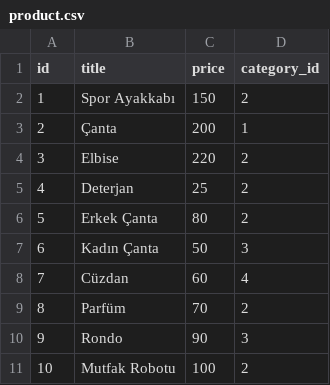
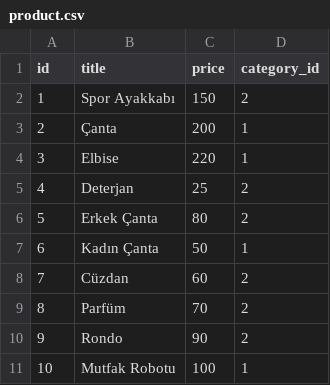
Before and after one commit to BulkSecurityGeneratorProject/shopping-cart, a CSV file: src/main/resources/config/liquibase/fake-data/product.csv, drawn as a sheet.

```diff
--- a/src/main/resources/config/liquibase/fake-data/product.csv
+++ b/src/main/resources/config/liquibase/fake-data/product.csv
@@ -3,9 +3,9 @@ id;title;price;category_id
 2;Çanta;200;1
-3;Elbise;220;2
+3;Elbise;220;1
 4;Deterjan;25;2
 5;Erkek Çanta;80;2
-6;Kadın Çanta;50;3
-7;Cüzdan;60;4
+6;Kadın Çanta;50;1
+7;Cüzdan;60;2
 8;Parfüm;70;2
-9;Rondo;90;3
-10;Mutfak Robotu;100;2
+9;Rondo;90;2
+10;Mutfak Robotu;100;1
```
Also changed, not shown: src/main/resources/config/liquibase/data/user.csv, 18 other files.
